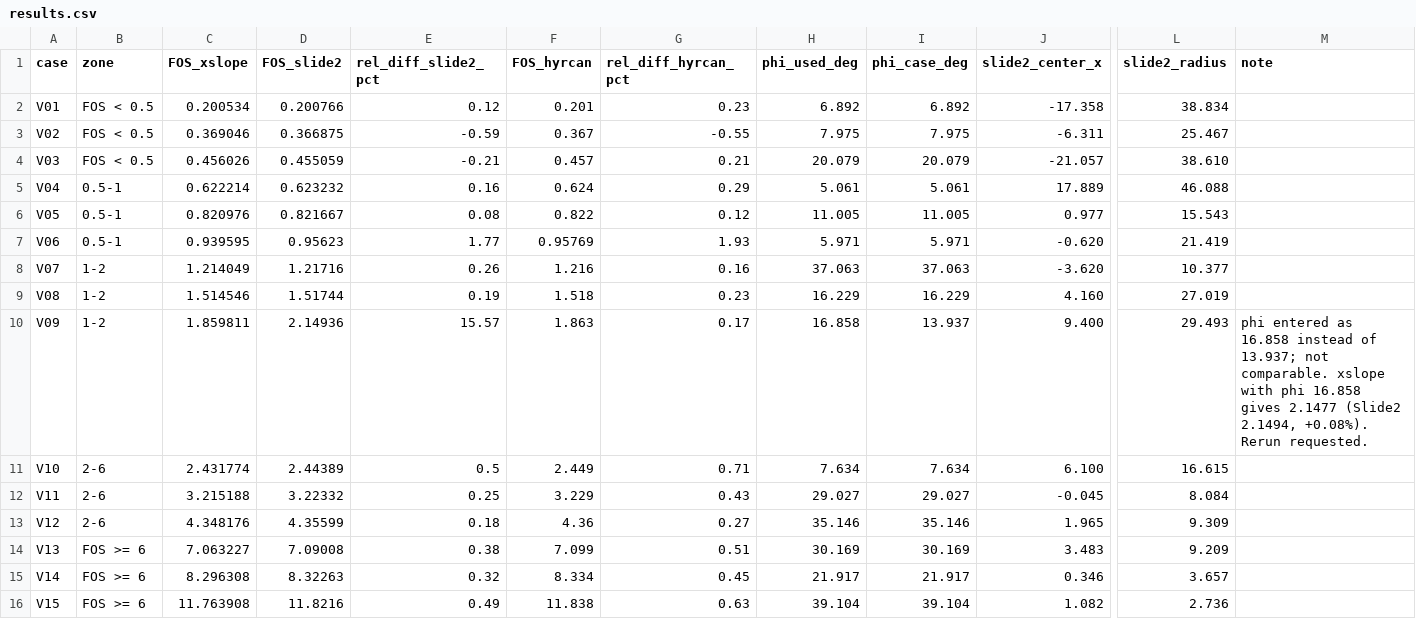
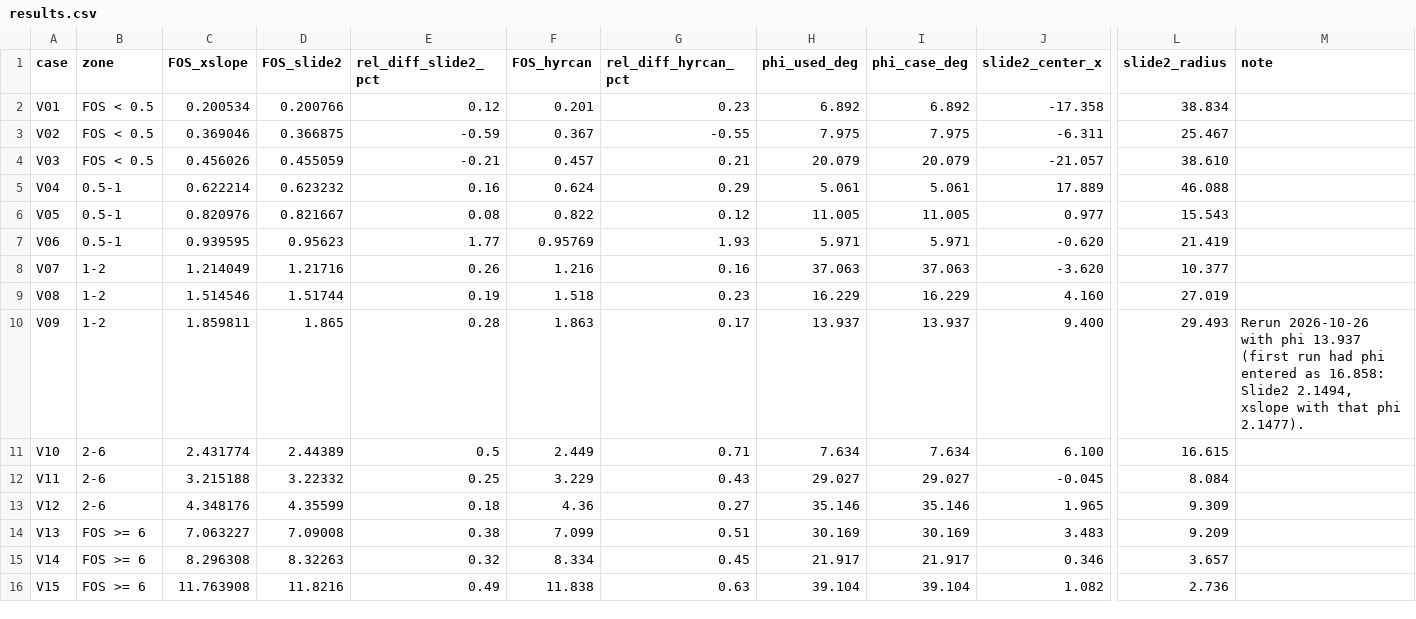
Before and after one commit to bteodoru/surrogate-guided-slope-stability, a CSV file: docs/solver-crosscheck/results.csv, drawn as a sheet; only a part is shown, gaps mark what is left out; the diff names each change by its address in the sheet, - before the commit and + after, or states it on an @@ line.

```diff
--- a/docs/solver-crosscheck/results.csv
+++ b/docs/solver-crosscheck/results.csv
-D10 (FOS_slide2): 2.14936
+D10 (FOS_slide2): 1.865
-E10 (rel_diff_slide2_pct): 15.57
+E10 (rel_diff_slide2_pct): 0.28
-H10 (phi_used_deg): 16.858
+H10 (phi_used_deg): 13.937
-M10 (note): phi entered as 16.858 instead of 13.937; not comparable. xslope with phi 16.858 gives 2.1477 (Slide2 2.1494, +0.08%). Rerun requested.
+M10 (note): Rerun 2026-10-26 with phi 13.937 (first run had phi entered as 16.858: Slide2 2.1494, xslope with that phi 2.1477).
```
Also changed, not shown: 1 other file.
